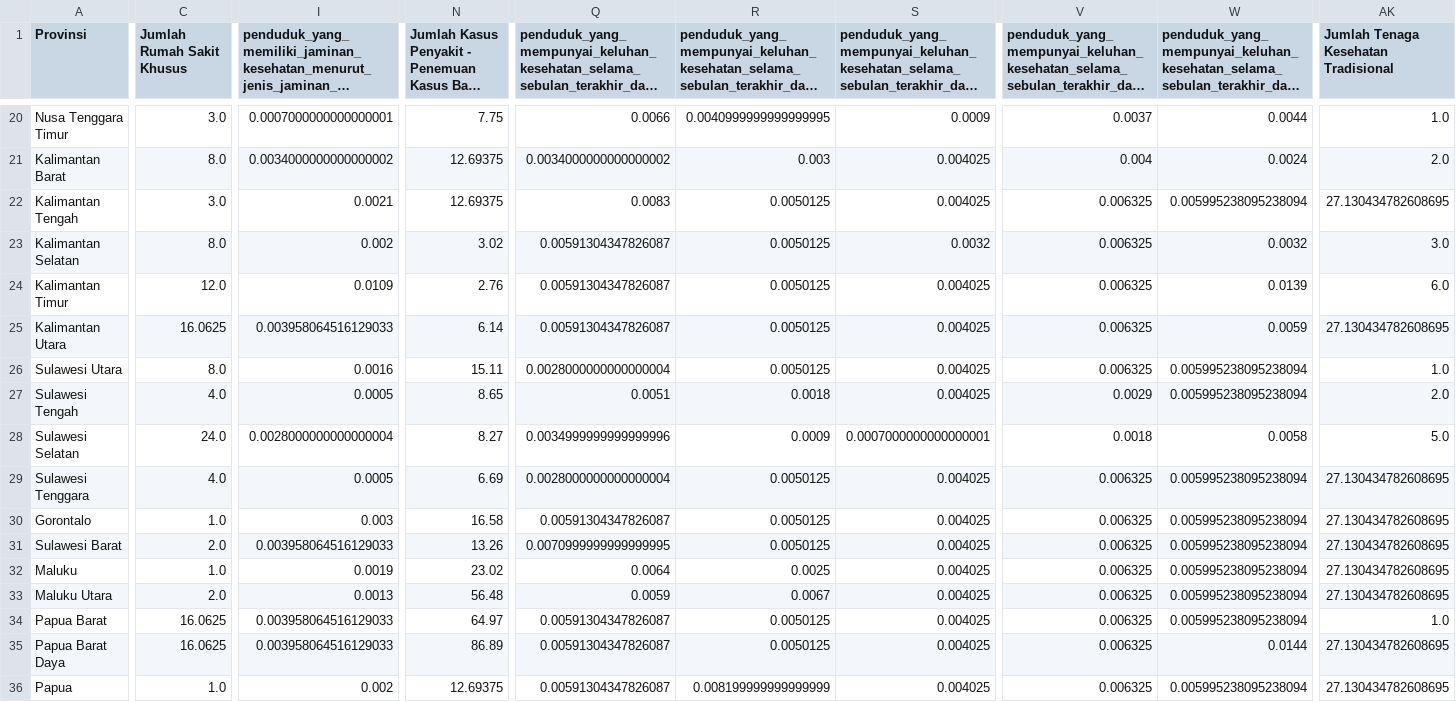
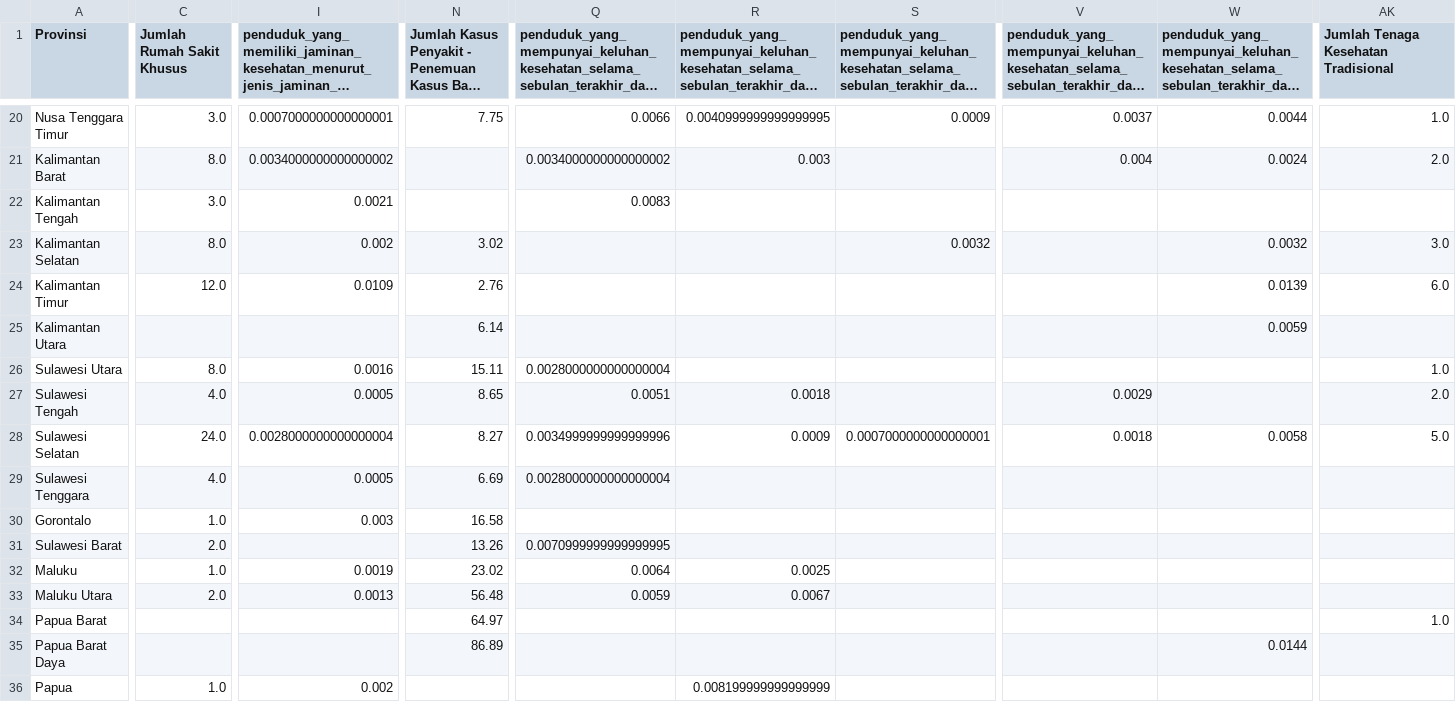
Before and after one commit to nurrasyid14/RS-Kesehatan-Masyarakat, a CSV file: data/cleaned_data.csv, drawn as a sheet; only a part is shown, gaps mark what is left out; long unchanged cells end in …; the diff covers the shown part only; the diff names each change by its address in the sheet, - before the commit and + after, or states it on an @@ line.

```diff
--- a/data/cleaned_data.csv
+++ b/data/cleaned_data.csv
-N21:N22: 12.69375
+N21:N22: (empty)
-S21:S22: 0.004025
+S21:S22: (empty)
-R22:R26: 0.0050125
+R22:R26: (empty)
-V22:V26: 0.006325
+V22:V26: (empty)
-W22: 0.005995238095238094
+W22: (empty)
-AK22: 27.130434782608695
+AK22: (empty)
-Q23:Q25: 0.00591304347826087
+Q23:Q25: (empty)
-S24:S27: 0.004025
+S24:S27: (empty)
-C25 (Jumlah Rumah Sakit Khusus): 16.0625
+C25 (Jumlah Rumah Sakit Khusus): (empty)
-I25: 0.003958064516129033
+I25: (empty)
-AK25: 27.130434782608695
+AK25: (empty)
-W26:W27: 0.005995238095238094
+W26:W27: (empty)
-R29:R31: 0.0050125
+R29:R31: (empty)
-S29:S36: 0.004025
+S29:S36: (empty)
-V29:V36: 0.006325
+V29:V36: (empty)
-W29:W34: 0.005995238095238094
+W29:W34: (empty)
-AK29:AK33: 27.130434782608695
+AK29:AK33: (empty)
-Q30: 0.00591304347826087
+Q30: (empty)
-I31: 0.003958064516129033
+I31: (empty)
-C34:C35 (Jumlah Rumah Sakit Khusus): 16.0625
+C34:C35 (Jumlah Rumah Sakit Khusus): (empty)
-I34:I35: 0.003958064516129033
+I34:I35: (empty)
-Q34:Q36: 0.00591304347826087
+Q34:Q36: (empty)
-R34:R35: 0.0050125
+R34:R35: (empty)
-AK35:AK36: 27.130434782608695
+AK35:AK36: (empty)
-N36: 12.69375
+N36: (empty)
-W36: 0.005995238095238094
+W36: (empty)
```
Also changed, not shown: 84 edited cells elsewhere in this file, 31 other files.
